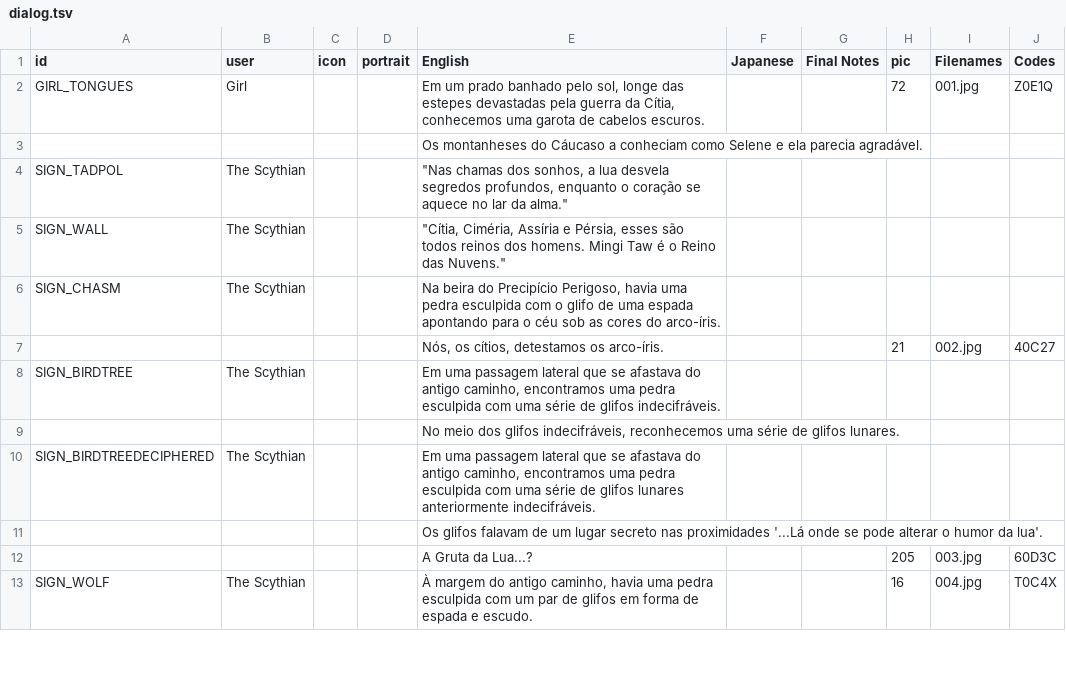
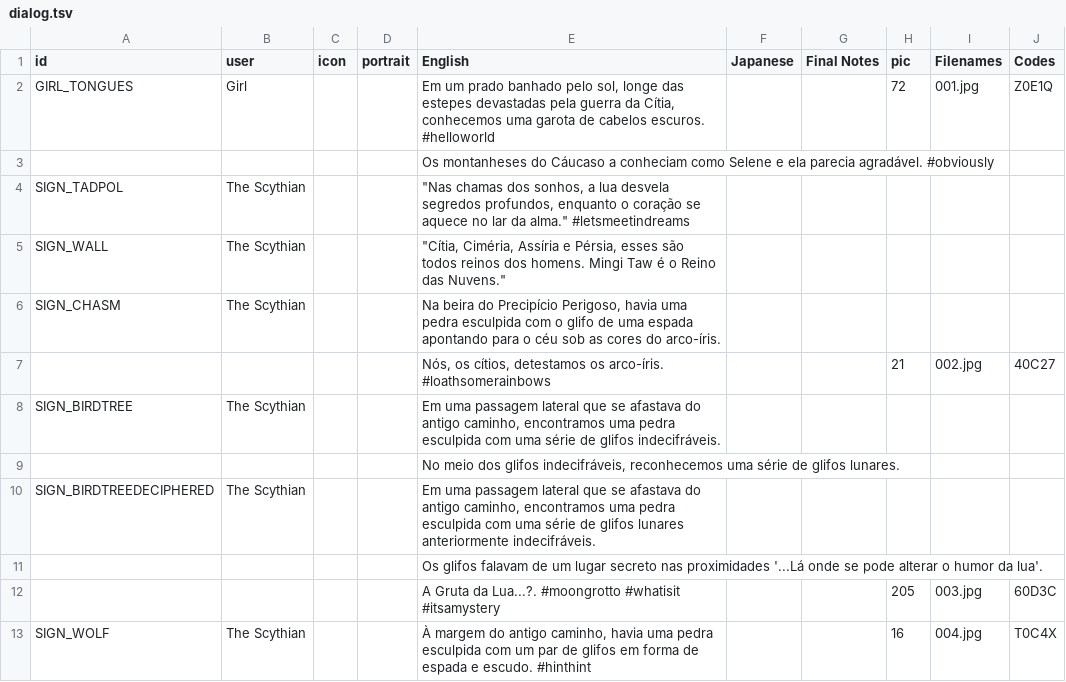
Before and after one commit to cesardeg/sworcery-spanish, a TSV file: locales/portuguese/dialog.tsv, drawn as a sheet; only a part is shown; the diff covers the shown part only.

```diff
--- a/locales/portuguese/dialog.tsv
+++ b/locales/portuguese/dialog.tsv
@@ -1,8 +1,8 @@
 id	user	icon	portrait	English	Japanese	Final Notes	pic	Filenames	Codes
-GIRL_TONGUES	Girl			Em um prado banhado pelo sol, longe das estepes devastadas pela guerra da Cítia, conhecemos uma garota de cabelos escuros.			72	001.jpg	Z0E1Q
-				Os montanheses do Cáucaso a conheciam como Selene e ela parecia agradável.					
-SIGN_TADPOL	The Scythian			"""Nas chamas dos sonhos, a lua desvela segredos profundos, enquanto o coração se aquece no lar da alma."""					
+GIRL_TONGUES	Girl			Em um prado banhado pelo sol, longe das estepes devastadas pela guerra da Cítia, conhecemos uma garota de cabelos escuros. #helloworld			72	001.jpg	Z0E1Q
+				Os montanheses do Cáucaso a conheciam como Selene e ela parecia agradável. #obviously					
+SIGN_TADPOL	The Scythian			"""Nas chamas dos sonhos, a lua desvela segredos profundos, enquanto o coração se aquece no lar da alma.""" #letsmeetindreams					
 SIGN_WALL	The Scythian			"""Cítia, Ciméria, Assíria e Pérsia, esses são todos reinos dos homens. Mingi Taw é o Reino das Nuvens."""					
 SIGN_CHASM	The Scythian			Na beira do Precipício Perigoso, havia uma pedra esculpida com o glifo de uma espada apontando para o céu sob as cores do arco-íris.					
-				Nós, os cítios, detestamos os arco-íris.			21	002.jpg	40C27
+				Nós, os cítios, detestamos os arco-íris. #loathsomerainbows			21	002.jpg	40C27
 SIGN_BIRDTREE	The Scythian			Em uma passagem lateral que se afastava do antigo caminho, encontramos uma pedra esculpida com uma série de glifos indecifráveis.					
@@ -11,3 +11,3 @@ SIGN_BIRDTREEDECIPHERED	The Scythian			Em uma passagem lateral que se afastava d
 				Os glifos falavam de um lugar secreto nas proximidades '...Lá onde se pode alterar o humor da lua'.					
-				A Gruta da Lua...?			205	003.jpg	60D3C
-SIGN_WOLF	The Scythian			À margem do antigo caminho, havia uma pedra esculpida com um par de glifos em forma de espada e escudo.			16	004.jpg	T0C4X
+				A Gruta da Lua...?. #moongrotto #whatisit #itsamystery			205	003.jpg	60D3C
+SIGN_WOLF	The Scythian			À margem do antigo caminho, havia uma pedra esculpida com um par de glifos em forma de espada e escudo. #hinthint			16	004.jpg	T0C4X
```
Also changed, not shown: 7 added rows and 37 edited cells elsewhere in this file, locales/portuguese/strings.tsv, locales/spanish/dialog.tsv, 4 other files.
